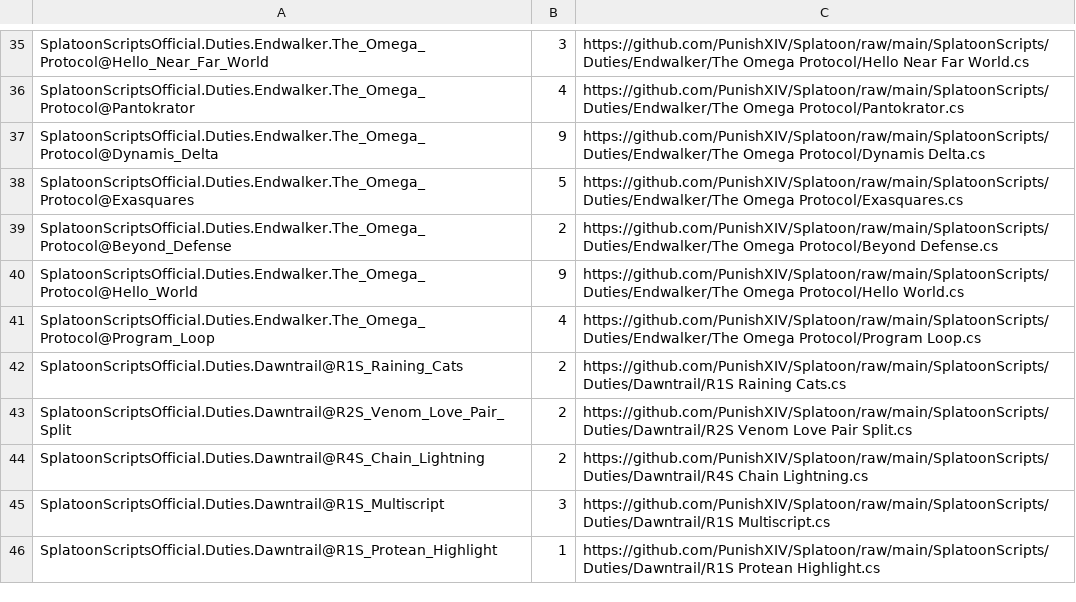
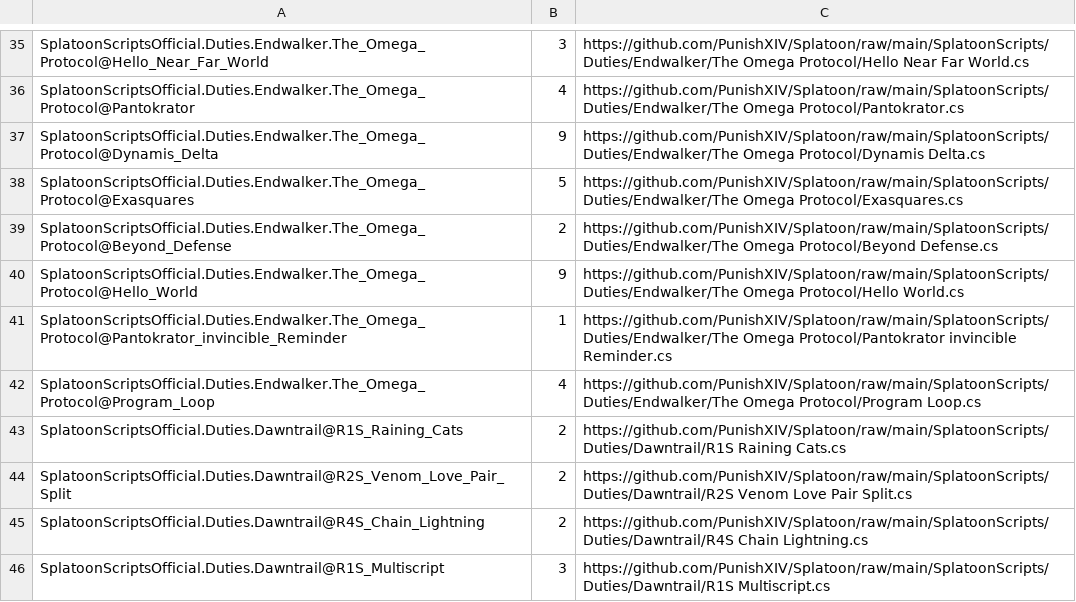
Before and after one commit to PunishXIV/Splatoon, a CSV file: SplatoonScripts/update.csv, drawn as a sheet; only a part is shown, gaps mark what is left out; the shorter side is filled out with more unchanged rows; the diff names each change by its address in the sheet, - before the commit and + after, or states it on an @@ line.

```diff
--- a/SplatoonScripts/update.csv
+++ b/SplatoonScripts/update.csv
+row 41: SplatoonScriptsOfficial.Duties.Endwalker.The_Omega_Protocol@Pantokrator_invincible_Reminder | 1 | https://github.com/PunishXIV/Splatoon/raw/main/SplatoonScripts/Duties/Endwalker/The Omega Protocol/Pantokrator invincible Reminder.cs
```
